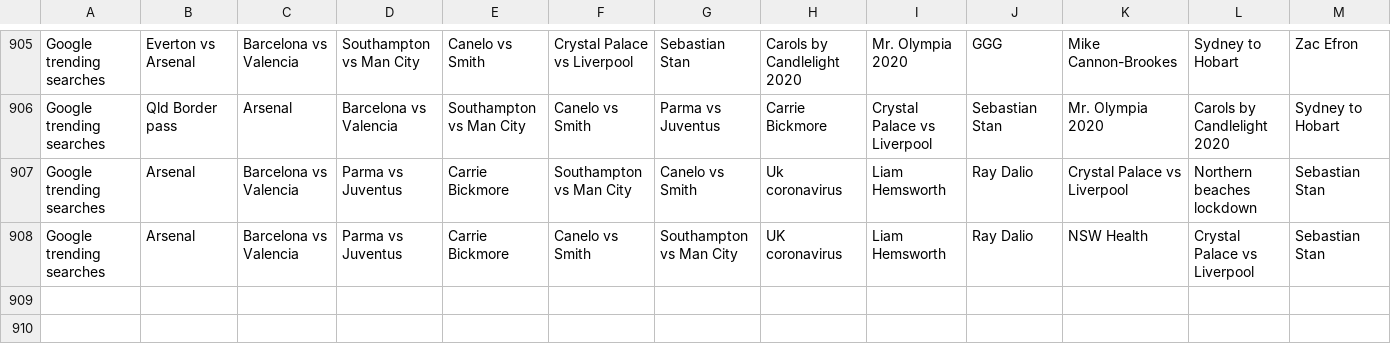
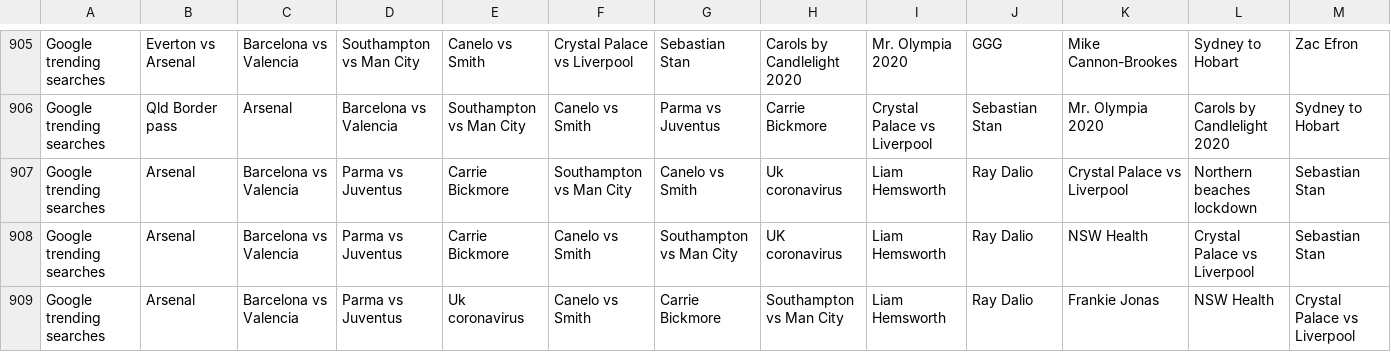
Before and after one commit to joshnicholas/data, a CSV file: Aus_google_trends.csv, drawn as a sheet; only a part is shown, gaps mark what is left out; rows hold the shown columns only; the diff names each change by its address in the sheet, - before the commit and + after, or states it on an @@ line.

Commit message:
Latest data: Sun Dec 20 03:27:45 UTC 2020

```diff
--- a/Aus_google_trends.csv
+++ b/Aus_google_trends.csv
+row 909: Google trending searches | Arsenal | Barcelona vs Valencia | Parma vs Juventus | Uk coronavirus | Canelo vs Smith | Carrie Bickmore | Southampton vs Man City | Liam Hemsworth | Ray Dalio | Frankie Jonas | NSW Health | Crystal Palace vs Liverpool
```
